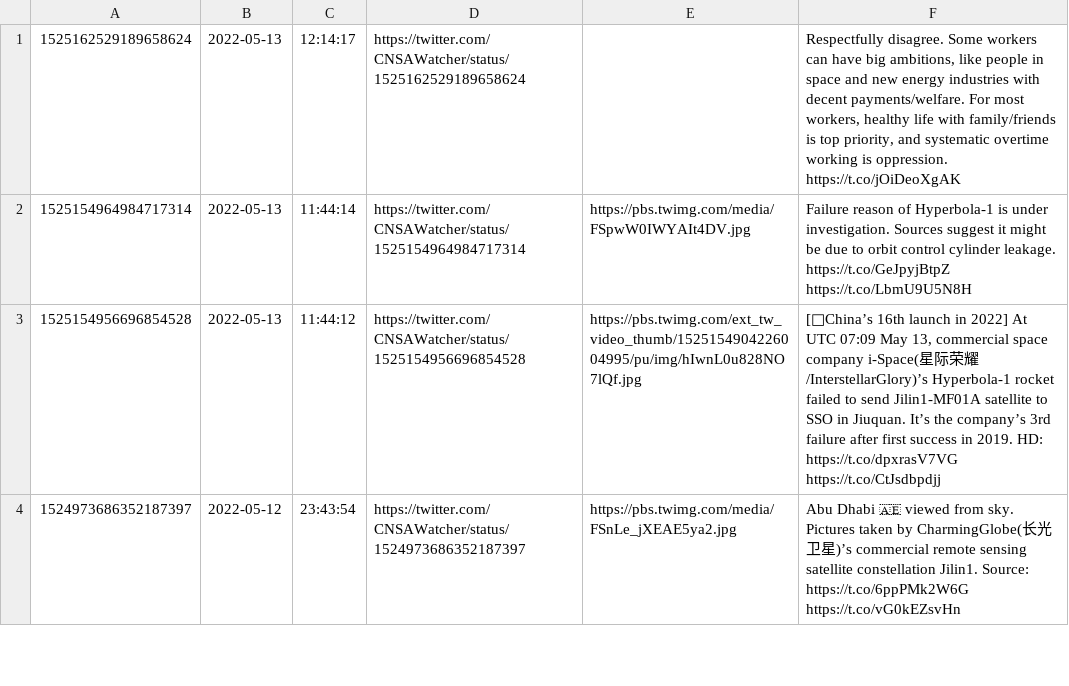
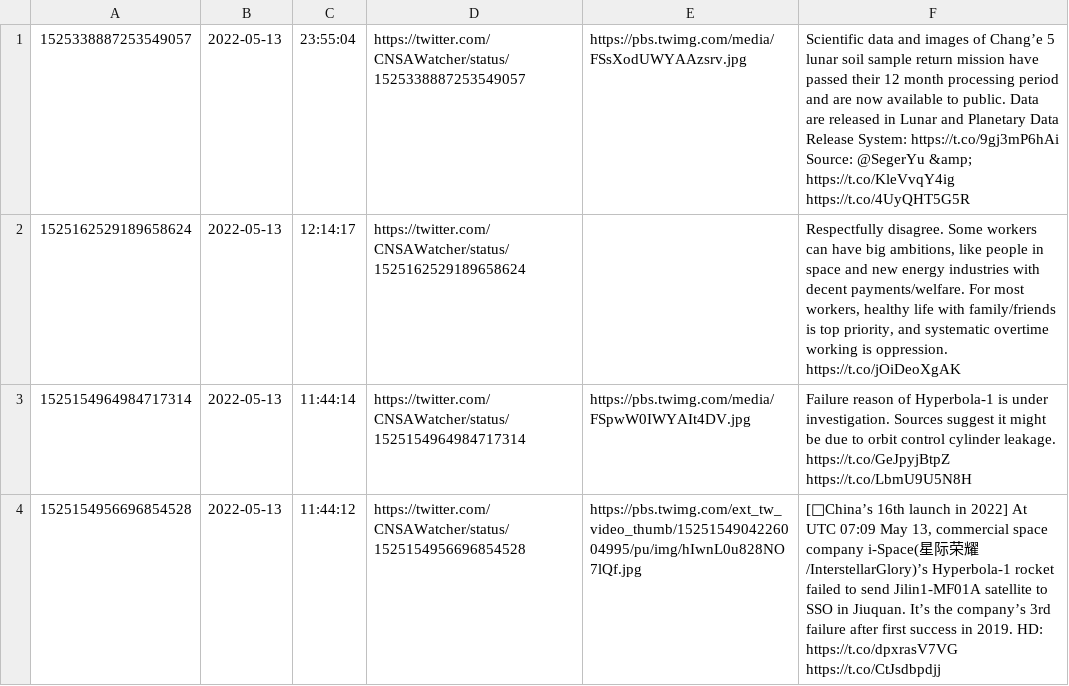
Before and after one commit to CNSAWatcher/cnsawatcher.github.io, a CSV file: scripts/twint/tweets.csv, drawn as a sheet; only a part is shown; the shorter side is filled out with more unchanged rows.

```diff
--- a/scripts/twint/tweets.csv
+++ b/scripts/twint/tweets.csv
@@ -1 +1,2 @@
+1525338887253549057	2022-05-13	23:55:04	https://twitter.com/CNSAWatcher/status/1525338887253549057	https://pbs.twimg.com/media/FSsXodUWYAAzsrv.jpg	Scientific data and images of Chang’e 5 lunar soil sample return mission have passed their 12 month processing period and are now available to public. Data are released in Lunar and Planetary Data Release System:  https://t.co/9gj3mP6hAi Source: @SegerYu &amp;  https://t.co/KleVvqY4ig  https://t.co/4UyQHT5G5R
 1525162529189658624	2022-05-13	12:14:17	https://twitter.com/CNSAWatcher/status/1525162529189658624		Respectfully disagree. Some workers can have big ambitions, like people in space and new energy industries with decent payments/welfare. For most workers, healthy life with family/friends is top priority, and systematic overtime working is oppression.  https://t.co/jOiDeoXgAK
```
Also changed, not shown: scripts/twint/tweetsTmp.csv, 6 other files.
